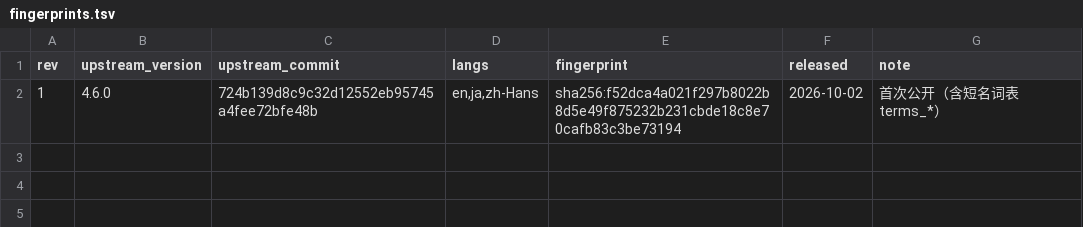
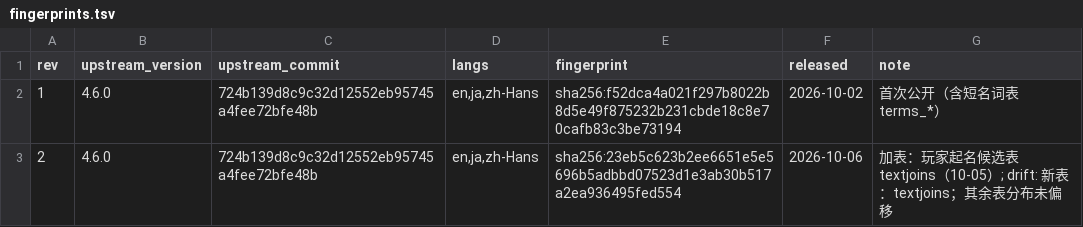
Before and after one commit to caca2331/game-text-data, a TSV file: releases/starrail/fingerprints.tsv, drawn as a sheet.

```diff
--- a/releases/starrail/fingerprints.tsv
+++ b/releases/starrail/fingerprints.tsv
@@ -2 +2,2 @@ rev	upstream_version	upstream_commit	langs	fingerprint	released	note
 1	4.6.0	724b139d8c9c32d12552eb95745a4fee72bfe48b	en,ja,zh-Hans	sha256:f52dca4a021f297b8022b8d5e49f875232b231cbde18c8e70cafb83c3be73194	2026-10-02	首次公开（含短名词表 terms_*）
+2	4.6.0	724b139d8c9c32d12552eb95745a4fee72bfe48b	en,ja,zh-Hans	sha256:23eb5c623b2ee6651e5e5696b5adbbd07523d1e3ab30b517a2ea936495fed554	2026-10-06	加表：玩家起名候选表 textjoins（10-05）; drift: 新表：textjoins；其余表分布未偏移
```
Also changed, not shown: releases/genshin/fingerprints.tsv, releases/zzz/fingerprints.tsv, 29 other files.
